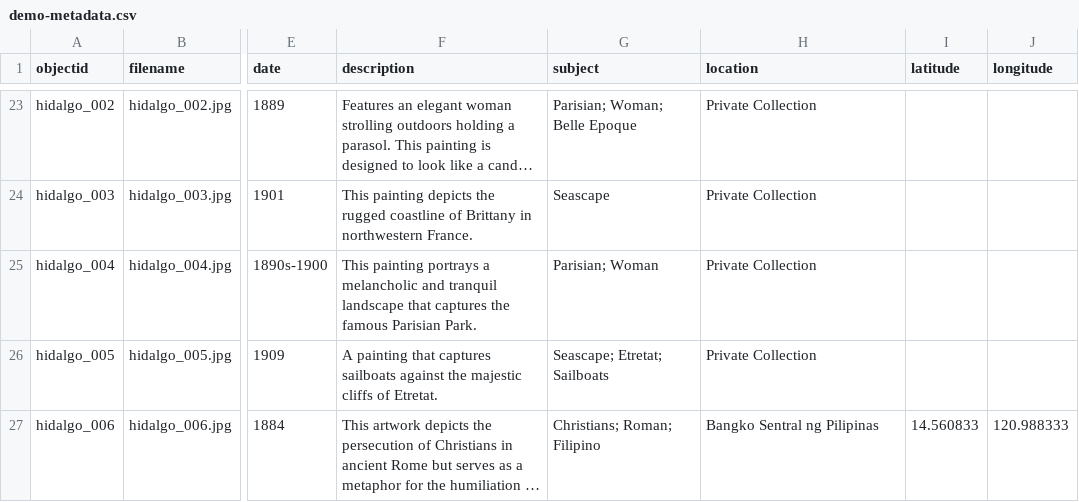
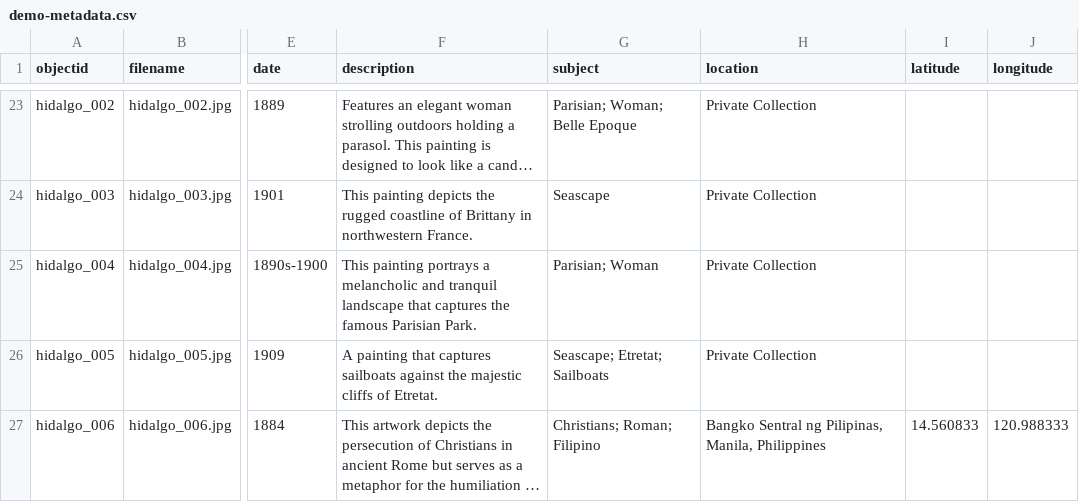
Before and after one commit to Al-tibay/Artists-of-the-Philippine-Impressionism, a CSV file: _data/demo-metadata.csv, drawn as a sheet; only a part is shown, gaps mark what is left out; long unchanged cells end in …; the diff names each change by its address in the sheet, - before the commit and + after, or states it on an @@ line.

Commit message:
Update demo-metadata.csv

```diff
--- a/_data/demo-metadata.csv
+++ b/_data/demo-metadata.csv
-H27 (location): Bangko Sentral ng Pilipinas
+H27 (location): Bangko Sentral ng Pilipinas, Manila, Philippines
```
